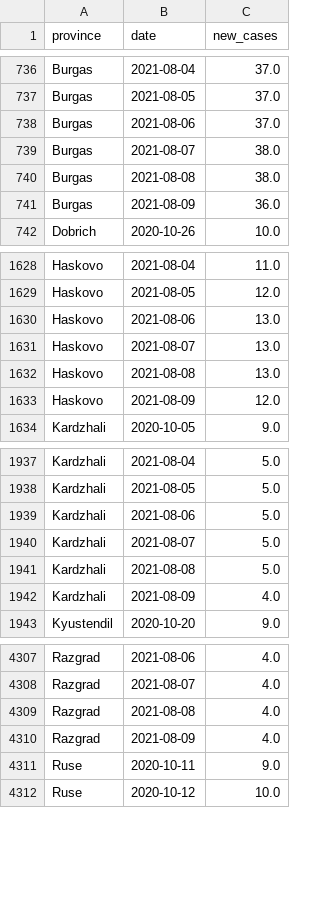
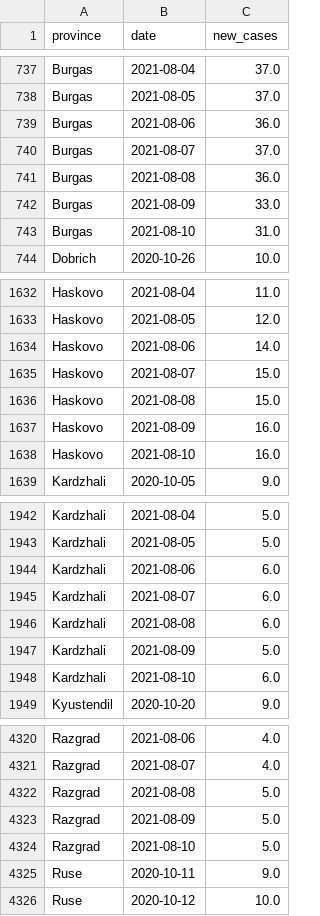
Before and after one commit to svilens/covid-bulgaria, a CSV file: dash_data/r0_provinces_smoothed.csv, drawn as a sheet; only a part is shown, gaps mark what is left out; the diff covers the shown part only.

```diff
--- a/dash_data/r0_provinces_smoothed.csv
+++ b/dash_data/r0_provinces_smoothed.csv
@@ -737,6 +738,7 @@ Burgas,2021-08-04,37.0
 Burgas,2021-08-05,37.0
-Burgas,2021-08-06,37.0
-Burgas,2021-08-07,38.0
-Burgas,2021-08-08,38.0
-Burgas,2021-08-09,36.0
+Burgas,2021-08-06,36.0
+Burgas,2021-08-07,37.0
+Burgas,2021-08-08,36.0
+Burgas,2021-08-09,33.0
+Burgas,2021-08-10,31.0
 Dobrich,2020-10-26,10.0
@@ -1629,6 +1633,7 @@ Haskovo,2021-08-04,11.0
 Haskovo,2021-08-05,12.0
-Haskovo,2021-08-06,13.0
-Haskovo,2021-08-07,13.0
-Haskovo,2021-08-08,13.0
-Haskovo,2021-08-09,12.0
+Haskovo,2021-08-06,14.0
+Haskovo,2021-08-07,15.0
+Haskovo,2021-08-08,15.0
+Haskovo,2021-08-09,16.0
+Haskovo,2021-08-10,16.0
 Kardzhali,2020-10-05,9.0
@@ -1938,6 +1943,7 @@ Kardzhali,2021-08-04,5.0
 Kardzhali,2021-08-05,5.0
-Kardzhali,2021-08-06,5.0
-Kardzhali,2021-08-07,5.0
-Kardzhali,2021-08-08,5.0
-Kardzhali,2021-08-09,4.0
+Kardzhali,2021-08-06,6.0
+Kardzhali,2021-08-07,6.0
+Kardzhali,2021-08-08,6.0
+Kardzhali,2021-08-09,5.0
+Kardzhali,2021-08-10,6.0
 Kyustendil,2020-10-20,9.0
@@ -4308,4 +4321,5 @@ Razgrad,2021-08-06,4.0
 Razgrad,2021-08-07,4.0
-Razgrad,2021-08-08,4.0
-Razgrad,2021-08-09,4.0
+Razgrad,2021-08-08,5.0
+Razgrad,2021-08-09,5.0
+Razgrad,2021-08-10,5.0
 Ruse,2020-10-11,9.0
```
Also changed, not shown: 24 added rows and 61 edited cells elsewhere in this file, dash_data/r0_provinces_original.csv, dash_data/r0_provinces_r0.csv, 11 other files.
